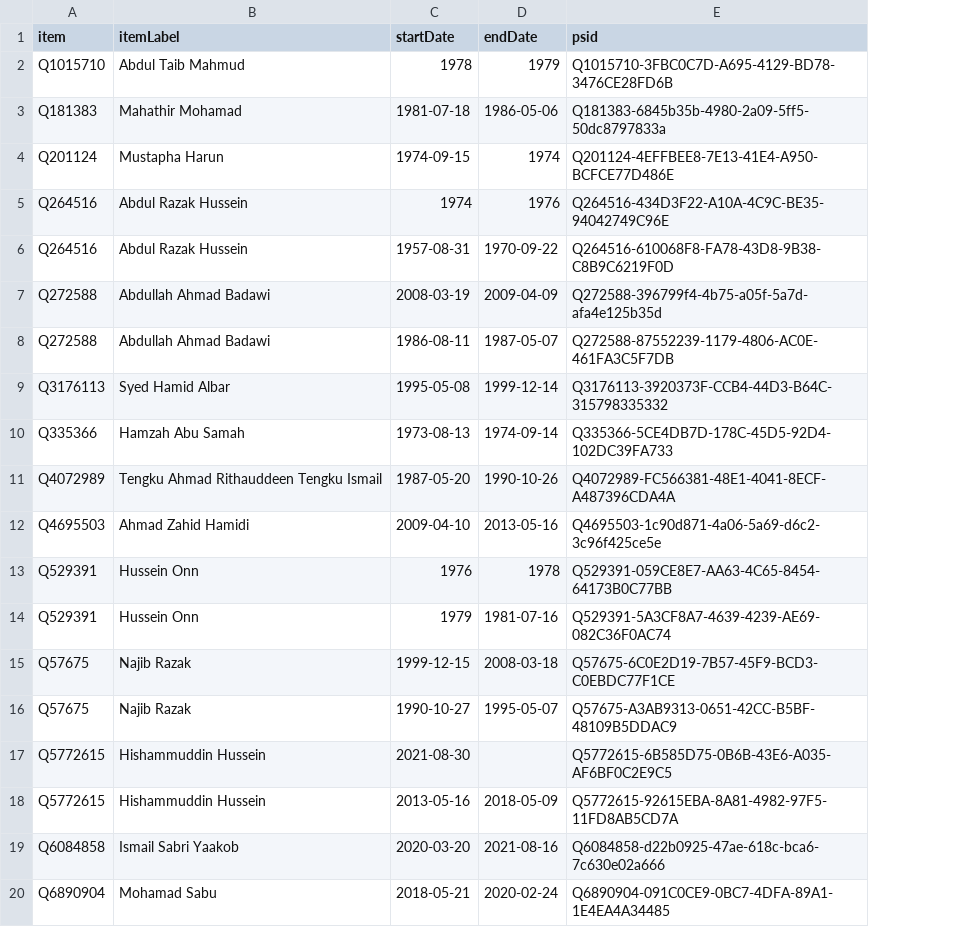
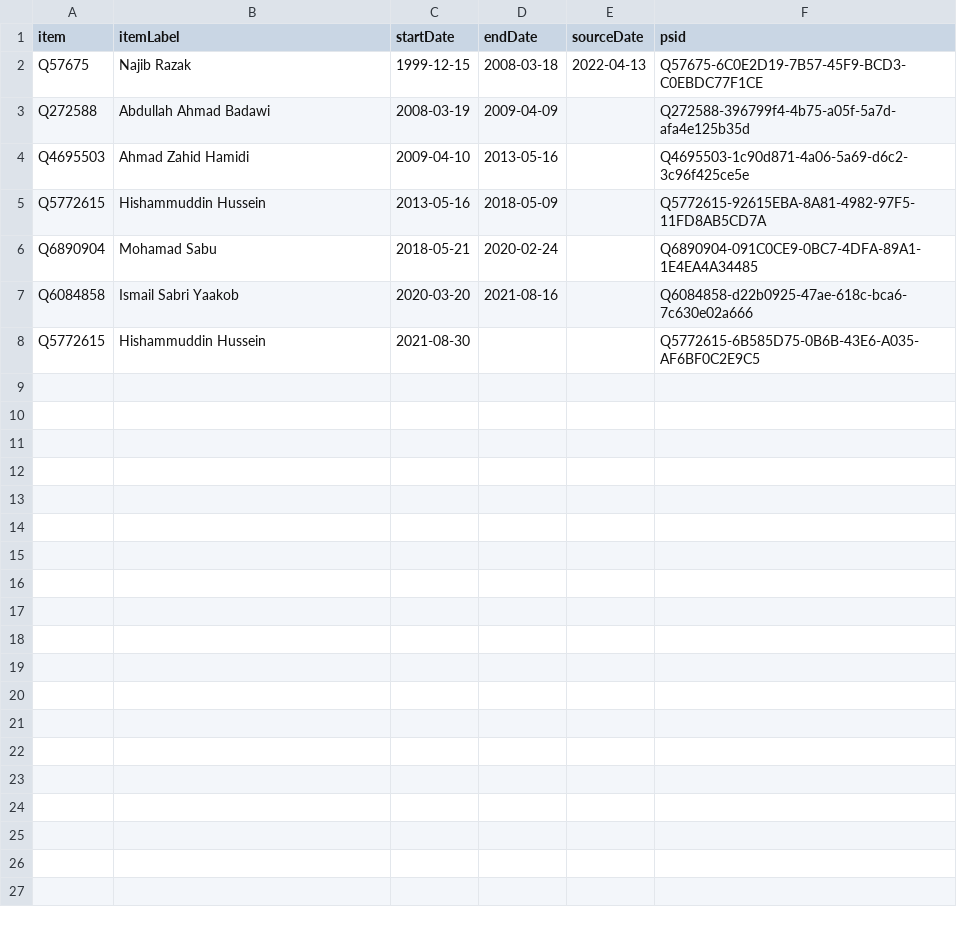
Before and after one commit to every-politician-scrapers/malaysia-ministers, a CSV file: sources/minister-defence/wikidata.csv, drawn as a sheet; removed rows and columns are numbered as before the commit, all else as after; the diff names each change by its address in the sheet, - before the commit and + after, or states it on an @@ line.

Commit message:
Compare external sources to Wikidata

```diff
--- a/sources/minister-defence/wikidata.csv
+++ b/sources/minister-defence/wikidata.csv
+column E (sourceDate), empty
-row 2: Q1015710 | Abdul Taib Mahmud | 1978 | 1979 | Q1015710-3FBC0C7D-A695-4129-BD78-3476CE28FD6B
-row 3: Q181383 | Mahathir Mohamad | 1981-07-18 | 1986-05-06 | Q181383-6845b35b-4980-2a09-5ff5-50dc8797833a
-row 4: Q201124 | Mustapha Harun | 1974-09-15 | 1974 | Q201124-4EFFBEE8-7E13-41E4-A950-BCFCE77D486E
-row 5: Q264516 | Abdul Razak Hussein | 1974 | 1976 | Q264516-434D3F22-A10A-4C9C-BE35-94042749C96E
-row 6: Q264516 | Abdul Razak Hussein | 1957-08-31 | 1970-09-22 | Q264516-610068F8-FA78-43D8-9B38-C8B9C6219F0D
@@ row 15 moved to row 2: Q57675 @@
-row 8: Q272588 | Abdullah Ahmad Badawi | 1986-08-11 | 1987-05-07 | Q272588-87552239-1179-4806-AC0E-461FA3C5F7DB
-row 9: Q3176113 | Syed Hamid Albar | 1995-05-08 | 1999-12-14 | Q3176113-3920373F-CCB4-44D3-B64C-315798335332
-row 10: Q335366 | Hamzah Abu Samah | 1973-08-13 | 1974-09-14 | Q335366-5CE4DB7D-178C-45D5-92D4-102DC39FA733
-row 11: Q4072989 | Tengku Ahmad Rithauddeen Tengku Ismail | 1987-05-20 | 1990-10-26 | Q4072989-FC566381-48E1-4041-8ECF-A487396CDA4A
-row 13: Q529391 | Hussein Onn | 1976 | 1978 | Q529391-059CE8E7-AA63-4C65-8454-64173B0C77BB
-row 14: Q529391 | Hussein Onn | 1979 | 1981-07-16 | Q529391-5A3CF8A7-4639-4239-AE69-082C36F0AC74
-row 16: Q57675 | Najib Razak | 1990-10-27 | 1995-05-07 | Q57675-A3AB9313-0651-42CC-B5BF-48109B5DDAC9
@@ row 18 moved to row 5: Q5772615 @@
@@ row 20 moved to row 6: Q6890904 @@
@@ row 19 moved to row 7: Q6084858 @@
```
Also changed, not shown: sources/foreign-enwiki/wikidata.csv, sources/minister-defence/scraped.csv, 9 other files.
